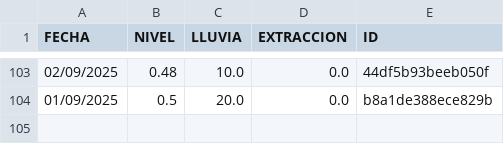
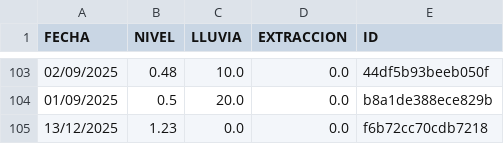
Before and after one commit to AndresPaladino/hidropal, a CSV file: datos_pozo.csv, drawn as a sheet; only a part is shown, gaps mark what is left out; the diff names each change by its address in the sheet, - before the commit and + after, or states it on an @@ line.

Commit message:
chore(data): add row 13/12/2025

```diff
--- a/datos_pozo.csv
+++ b/datos_pozo.csv
+row 105: 13/12/2025 | 1.23 | 0.0 | 0.0 | f6b72cc70cdb7218
```
